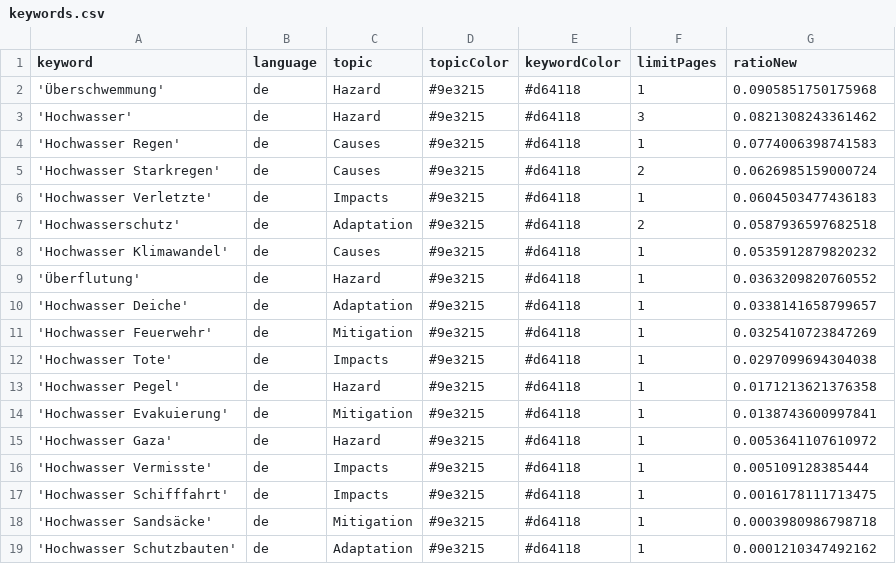
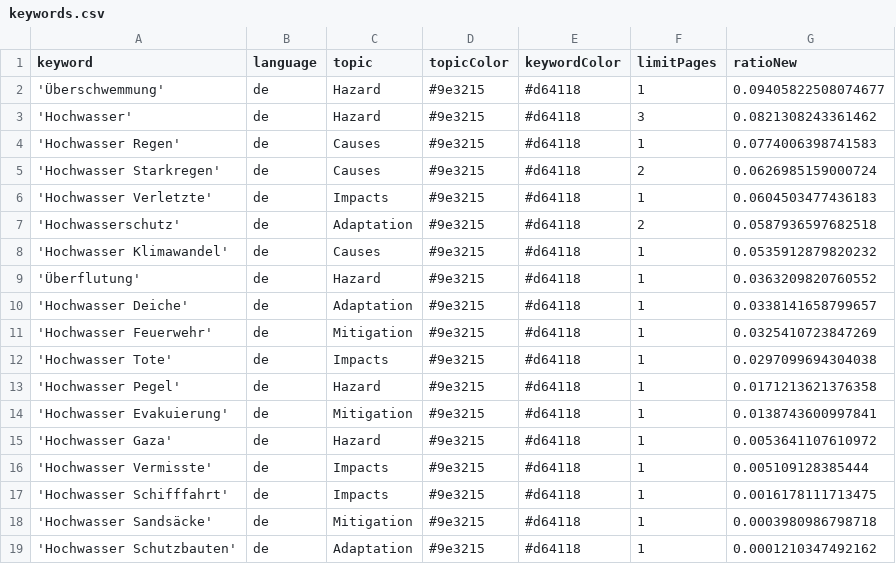
Before and after one commit to JoPhi24-news/floodIsComing, a CSV file: keywords.csv, drawn as a sheet.

Commit message:
Commit from GitHub Actions (harvest:0.0)

```diff
--- a/keywords.csv
+++ b/keywords.csv
@@ -1,3 +1,3 @@
 keyword,language,topic,topicColor,keywordColor,limitPages,ratioNew
-'Überschwemmung',de,Hazard,#9e3215,#d64118,1,0.0905851750175968
+'Überschwemmung',de,Hazard,#9e3215,#d64118,1,0.09405822508074677
 'Hochwasser',de,Hazard,#9e3215,#d64118,3,0.0821308243361462
```
